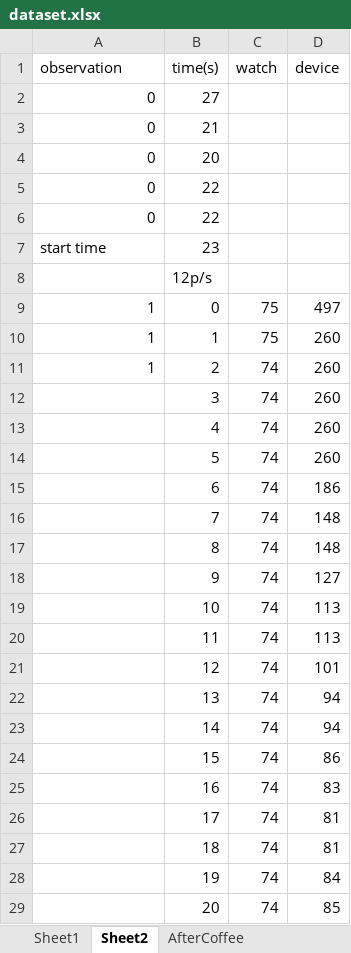
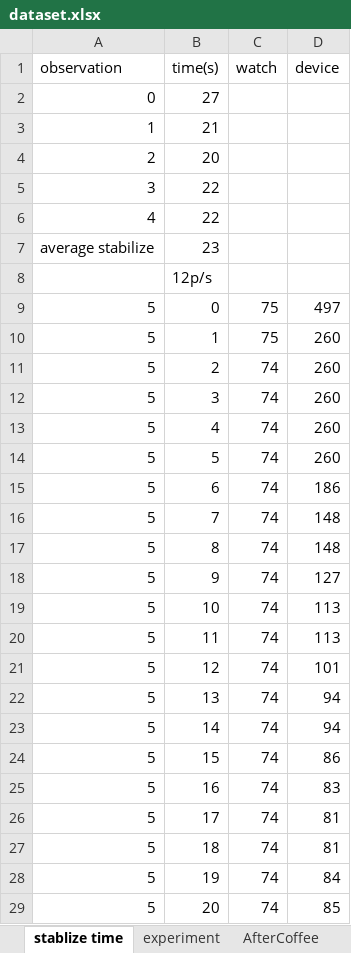
Before and after one commit to DEYIF/PCC1_Lab7_BasicMeasurement, an Excel workbook: dataset.xlsx, sheet stablize time, drawn as a sheet; only a part is shown; values as stored, in another font and other column widths than the file's, no borders; the diff covers the shown part only; the diff names each change by its address in the sheet, - before the commit and + after, or states it on an @@ line.

```diff
--- a/dataset.xlsx (sheet stablize time)
+++ b/dataset.xlsx (sheet stablize time)
-sheet tab: Sheet1
+sheet tab: experiment
-sheet tab: Sheet2
+sheet tab: stablize time
@@ sheet tab order changed: stablize time | experiment | AfterCoffee @@
-A3 (observation): 0
+A3 (observation): 1
-A4 (observation): 0
+A4 (observation): 2
-A5 (observation): 0
+A5 (observation): 3
-A6 (observation): 0
+A6 (observation): 4
-A7 (observation): start time
+A7 (observation): average stabilize
-A9:A11 (observation): 1
+A9:A11 (observation): 5
-A12:A29 (observation): (empty)
+A12:A29 (observation): 5
```
Also changed, not shown: 4 edited cells elsewhere in this sheet, sheet AfterCoffee, sheet experiment, 1 other file.
